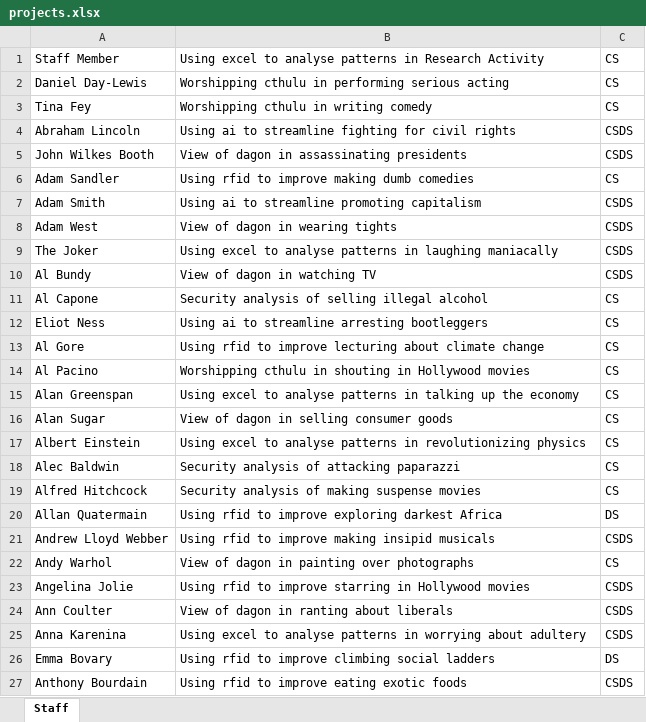
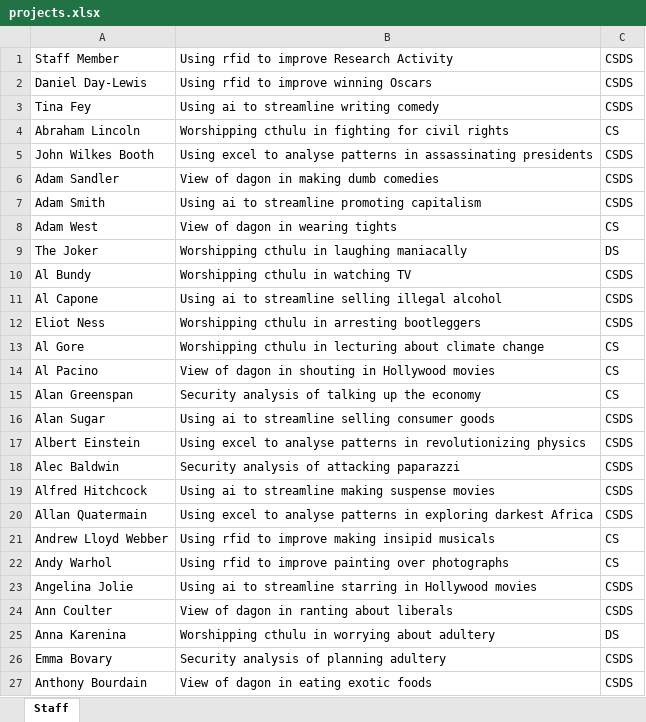
Before and after one commit to magnussanne/Chorazos, an Excel workbook: src/main/resources/input/projects.xlsx, sheet Staff, drawn as a sheet; only a part is shown; values as stored, in another font and other column widths than the file's, no borders; the diff covers the shown part only; the diff names each change by its address in the sheet, - before the commit and + after, or states it on an @@ line.

```diff
--- a/src/main/resources/input/projects.xlsx (sheet Staff)
+++ b/src/main/resources/input/projects.xlsx (sheet Staff)
-B1: Using excel to analyse patterns in Research Activity
+B1: Using rfid to improve Research Activity
-C1:C3: CS
+C1:C3: CSDS
-B2: Worshipping cthulu in performing serious acting
+B2: Using rfid to improve winning Oscars
-B3: Worshipping cthulu in writing comedy
+B3: Using ai to streamline writing comedy
-B4: Using ai to streamline fighting for…
+B4: Worshipping cthulu in fighting for…
-C4: CSDS
+C4: CS
-B5: View of dagon in assassinating…
+B5: Using excel to analyse patterns in assassinating…
-B6: Using rfid to improve making dumb comedies
+B6: View of dagon in making dumb comedies
-C6: CS
+C6: CSDS
-C8: CSDS
+C8: CS
-B9: Using excel to analyse patterns in laughing…
+B9: Worshipping cthulu in laughing…
-C9: CSDS
+C9: DS
-B10: View of dagon in watching TV
+B10: Worshipping cthulu in watching TV
-B11: Security analysis of selling illegal alcohol
+B11: Using ai to streamline selling illegal alcohol
-C11:C12: CS
+C11:C12: CSDS
-B12: Using ai to streamline arresting bootleggers
+B12: Worshipping cthulu in arresting bootleggers
-B13: Using rfid to improve lecturing about…
+B13: Worshipping cthulu in lecturing about…
-B14: Worshipping cthulu in shouting…
+B14: View of dagon in shouting…
-B15: Using excel to analyse patterns in talking up…
+B15: Security analysis of talking up…
-B16: View of dagon in selling consumer goods
+B16: Using ai to streamline selling consumer goods
-C16:C19: CS
+C16:C19: CSDS
-B19: Security analysis of making suspense movies
+B19: Using ai to streamline making suspense movies
-B20: Using rfid to improve exploring darkest…
+B20: Using excel to analyse patterns in exploring darkest…
-C20: DS
+C20: CSDS
-C21: CSDS
+C21: CS
-B22: View of dagon in painting over photographs
+B22: Using rfid to improve painting over photographs
-B23: Using rfid to improve starring in…
+B23: Using ai to streamline starring in…
-B25: Using excel to analyse patterns in worrying…
+B25: Worshipping cthulu in worrying…
-C25: CSDS
+C25: DS
-B26: Using rfid to improve climbing social ladders
+B26: Security analysis of planning adultery
-C26: DS
+C26: CSDS
-B27: Using rfid to improve eating exotic foods
+B27: View of dagon in eating exotic foods
```
Also changed, not shown: 220 removed rows and 4 edited cells elsewhere in this sheet, src/main/resources/input/studentPref.xlsx, 7 other files.
